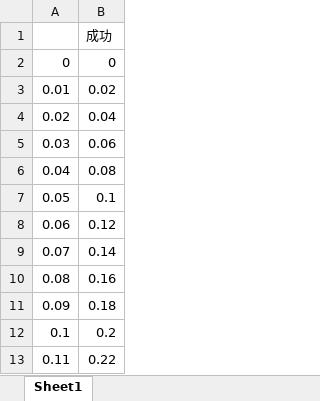
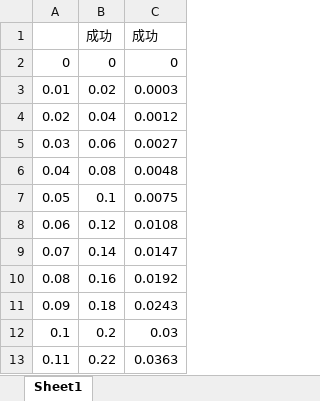
Before and after one commit to ryuichiueda/slides_marp, an Excel workbook: machine_learning_and_stats/misc/bayes_experiment.xlsx, sheet Sheet1, drawn as a sheet; only a part is shown; values as stored, in another font and other column widths than the file's, no borders; charts and pictures not drawn; the diff names each change by its address in the sheet, - before the commit and + after, or states it on an @@ line.

```diff
--- a/machine_learning_and_stats/misc/bayes_experiment.xlsx (sheet Sheet1)
+++ b/machine_learning_and_stats/misc/bayes_experiment.xlsx (sheet Sheet1)
+column C, rows 1-13: 成功 | 0 | 0.0003 | 0.0012 | 0.0027 | 0.0048 | 0.0075 | 0.0108 | 0.0147 | 0.0192 | 0.0243 | 0.03 | 0.0363
```
Also changed, not shown: charts or pictures, 3 other files.
